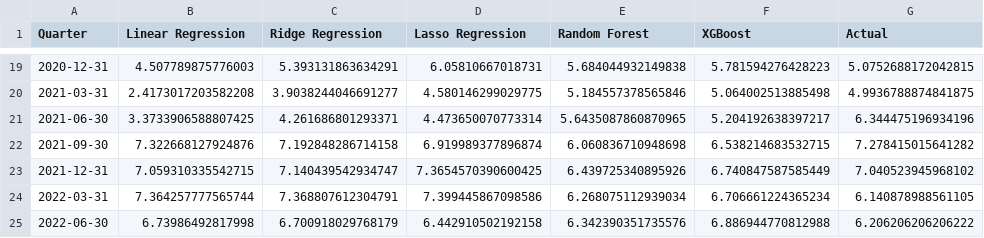
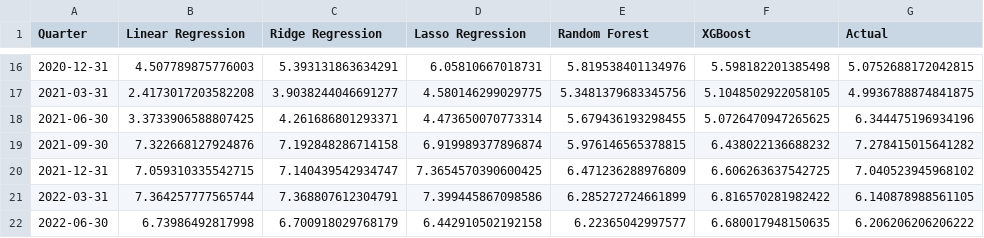
Before and after one commit to a0pawar/Explainable-ML-Git, a CSV file: results_by_spec/h3/results_hybrid_h3.csv, drawn as a sheet; only a part is shown, gaps mark what is left out; the diff covers the shown part only.

```diff
--- a/results_by_spec/h3/results_hybrid_h3.csv
+++ b/results_by_spec/h3/results_hybrid_h3.csv
@@ -19,7 +16,7 @@ Quarter,Linear Regression,Ridge Regression,Lasso Regression,Random Forest,XGBoos
-2020-12-31,4.507789875776003,5.393131863634291,6.05810667018731,5.684044932149838,5.781594276428223,5.0752688172042815
-2021-03-31,2.4173017203582208,3.9038244046691277,4.580146299029775,5.184557378565846,5.064002513885498,4.9936788874841875
-2021-06-30,3.3733906588807425,4.261686801293371,4.473650070773314,5.6435087860870965,5.204192638397217,6.344475196934196
-2021-09-30,7.322668127924876,7.192848286714158,6.919989377896874,6.060836710948698,6.538214683532715,7.278415015641282
-2021-12-31,7.059310335542715,7.140439542934747,7.3654570390600425,6.439725340895926,6.740847587585449,7.040523945968102
-2022-03-31,7.364257777565744,7.368807612304791,7.399445867098586,6.268075112939034,6.706661224365234,6.140878988561105
-2022-06-30,6.73986492817998,6.700918029768179,6.442910502192158,6.342390351735576,6.886944770812988,6.206206206206222
+2020-12-31,4.507789875776003,5.393131863634291,6.05810667018731,5.819538401134976,5.598182201385498,5.0752688172042815
+2021-03-31,2.4173017203582208,3.9038244046691277,4.580146299029775,5.3481379683345756,5.1048502922058105,4.9936788874841875
+2021-06-30,3.3733906588807425,4.261686801293371,4.473650070773314,5.679436193298455,5.0726470947265625,6.344475196934196
+2021-09-30,7.322668127924876,7.192848286714158,6.919989377896874,5.976146565378815,6.438022136688232,7.278415015641282
+2021-12-31,7.059310335542715,7.140439542934747,7.3654570390600425,6.471236288976809,6.606263637542725,7.040523945968102
+2022-03-31,7.364257777565744,7.368807612304791,7.399445867098586,6.285272724661899,6.816570281982422,6.140878988561105
+2022-06-30,6.73986492817998,6.700918029768179,6.442910502192158,6.22365042997577,6.680017948150635,6.206206206206222
```
Also changed, not shown: 3 removed rows and 28 edited cells elsewhere in this file, results_by_spec/h0/metrics.csv, results_by_spec/h1/metrics.csv, 30 other files.
